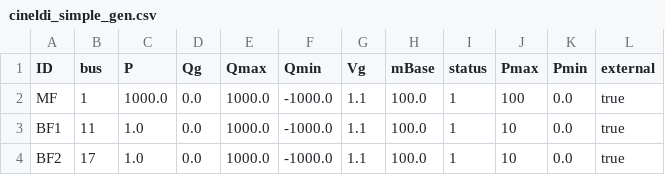
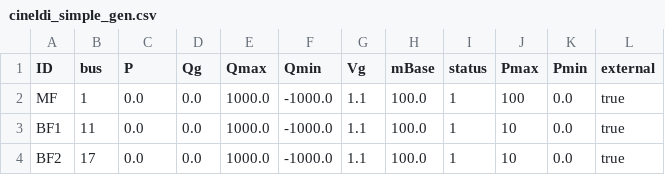
Before and after one commit to SINTEF-Power-system-asset-management/RelDist.jl, a CSV file: examples/simplified_cineldi/cineldi_simple_gen.csv, drawn as a sheet.

```diff
--- a/examples/simplified_cineldi/cineldi_simple_gen.csv
+++ b/examples/simplified_cineldi/cineldi_simple_gen.csv
@@ -1,4 +1,4 @@
 ID,bus,P,Qg,Qmax,Qmin,Vg,mBase,status,Pmax,Pmin ,external
-MF,1,1000.0,0.0,1000.0,-1000.0,1.1,100.0,1,100,0.0,true
-BF1,11,1.0,0.0,1000.0,-1000.0,1.1,100.0,1,10,0.0,true
-BF2,17,1.0,0.0,1000.0,-1000.0,1.1,100.0,1,10,0.0,true
+MF,1,0.0,0.0,1000.0,-1000.0,1.1,100.0,1,100,0.0,true
+BF1,11,0.0,0.0,1000.0,-1000.0,1.1,100.0,1,10,0.0,true
+BF2,17,0.0,0.0,1000.0,-1000.0,1.1,100.0,1,10,0.0,true
```
Also changed, not shown: 4 other files.
